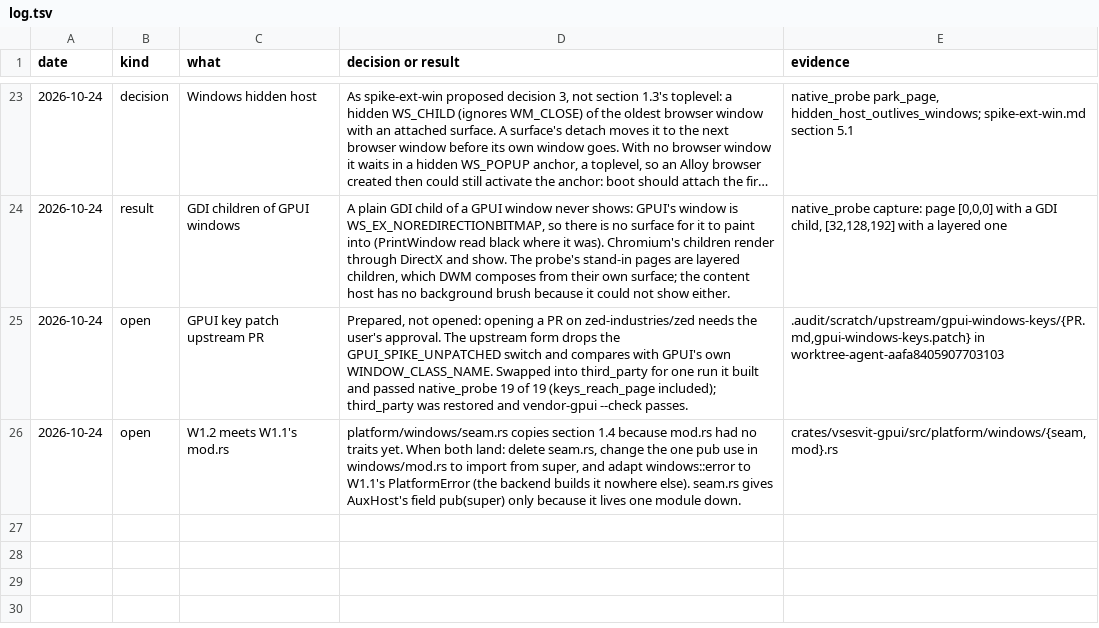
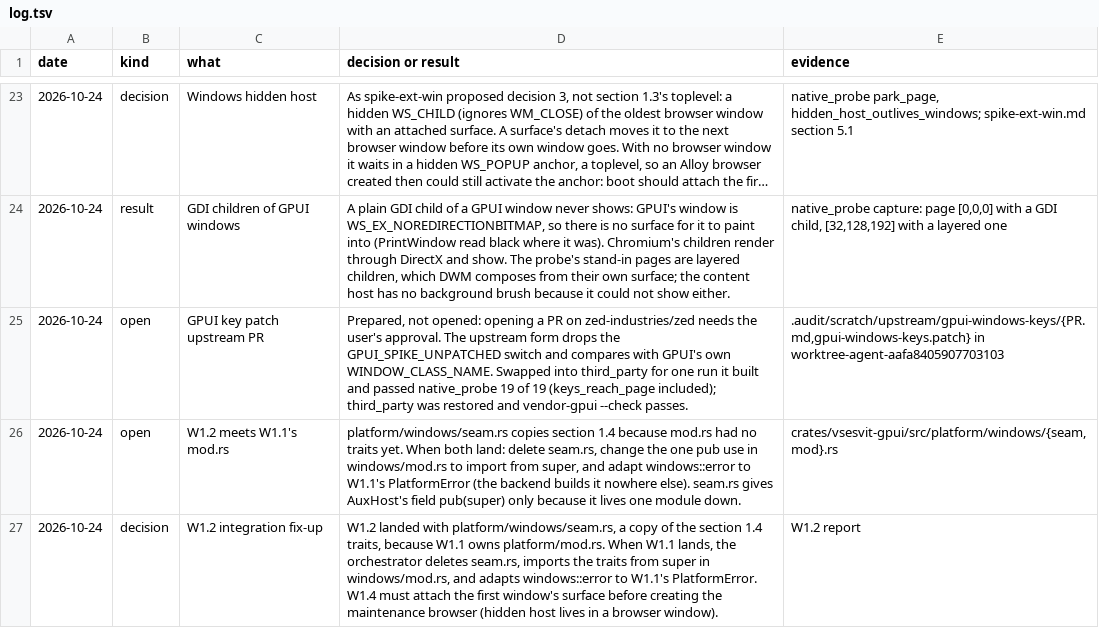
Before and after one commit to mrquantumoff/vsesvit, a TSV file: docs/design/linux-cef/log.tsv, drawn as a sheet; only a part is shown, gaps mark what is left out; long unchanged cells end in …; the diff names each change by its address in the sheet, - before the commit and + after, or states it on an @@ line.

Commit message:
Record the seam fix-up W1.1's landing needs and the hidden-host order W1.4 must keep

```diff
--- a/docs/design/linux-cef/log.tsv
+++ b/docs/design/linux-cef/log.tsv
+row 27: 2026-10-24 | decision | W1.2 integration fix-up | W1.2 landed with platform/windows/seam.rs, a copy of the section 1.4 traits, because W1.1 owns platform/mod.rs. When W1.1 lands, the orchestrator deletes seam.rs, imports the traits from super in windows/mod.rs, and adapts windows::error to W1.1's PlatformError. W1.4 must attach the first window's surface before creating the maintenance browser (hidden host lives in a browser window). | W1.2 report
```
